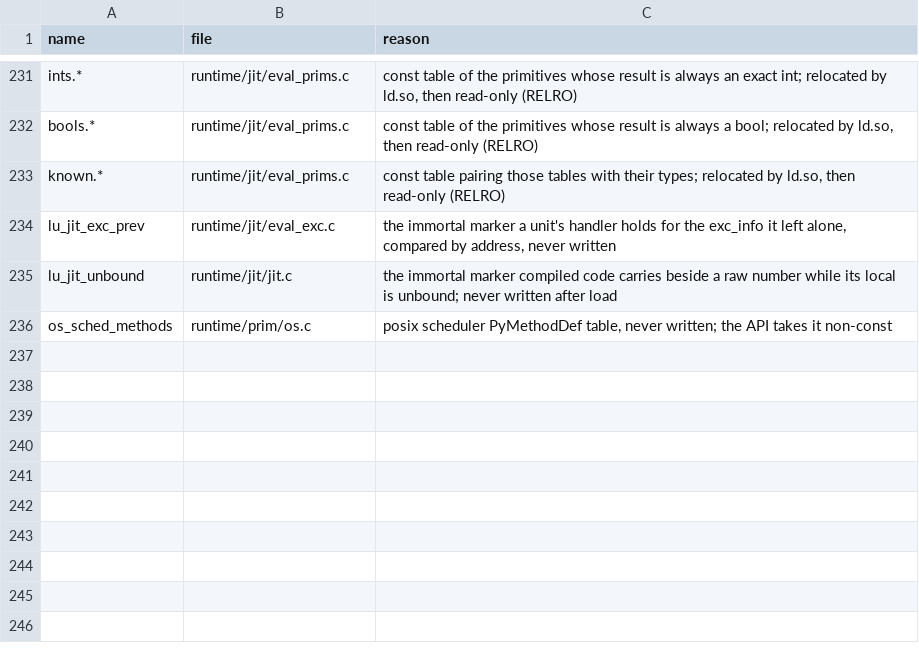
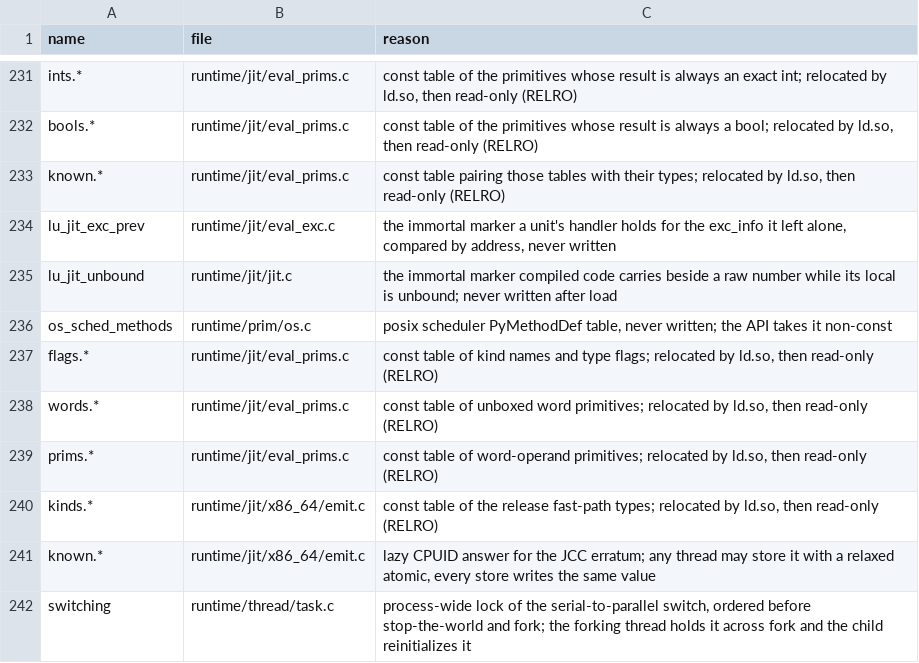
Before and after one commit to wedow/lucifer, a TSV file: tools/abi/globals.tsv, drawn as a sheet; only a part is shown, gaps mark what is left out; the diff names each change by its address in the sheet, - before the commit and + after, or states it on an @@ line.

Commit message:
fix: explain six writable globals check-globals flagged
flags, words, prims (eval_prims.c) and kinds (emit.c) are already static
const; they hold pointers, so ld.so relocates them and they land in RELRO,
read-only after startup like lu_exception_types.
known (emit.c, jcc_erratum) is a lazy CPUID answer: any thread may store
it with a relaxed atomic, and every store writes the same value, so a race
is harmless.
switching (task.c) is the process-wide serial-to-parallel switch lock,
ordered before stop-the-world and fork; it must exist before any runtime
structure, the forking thread holds it across fork and the child
reinitializes it in lu_serial_after_fork.

```diff
--- a/tools/abi/globals.tsv
+++ b/tools/abi/globals.tsv
+row 237: flags.* | runtime/jit/eval_prims.c | const table of kind names and type flags; relocated by ld.so, then read-only (RELRO)
+row 238: words.* | runtime/jit/eval_prims.c | const table of unboxed word primitives; relocated by ld.so, then read-only (RELRO)
+row 239: prims.* | runtime/jit/eval_prims.c | const table of word-operand primitives; relocated by ld.so, then read-only (RELRO)
+row 240: kinds.* | runtime/jit/x86_64/emit.c | const table of the release fast-path types; relocated by ld.so, then read-only (RELRO)
+row 241: known.* | runtime/jit/x86_64/emit.c | lazy CPUID answer for the JCC erratum; any thread may store it with a relaxed atomic, every store writes the same value
+row 242: switching | runtime/thread/task.c | process-wide lock of the serial-to-parallel switch, ordered before stop-the-world and fork; the forking thread holds it across fork and the child reinitializes it
```
